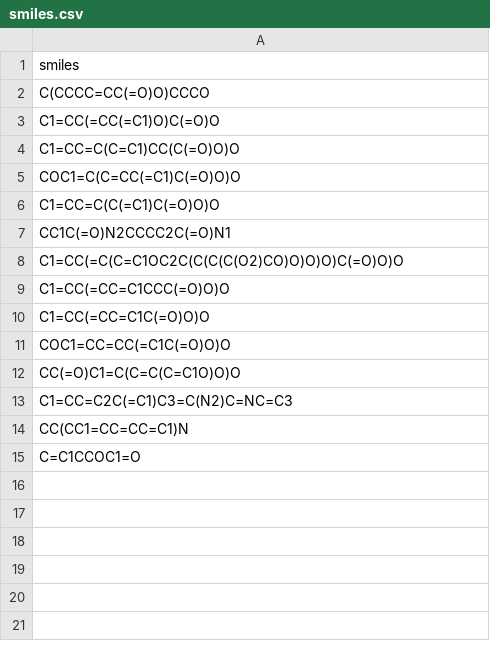
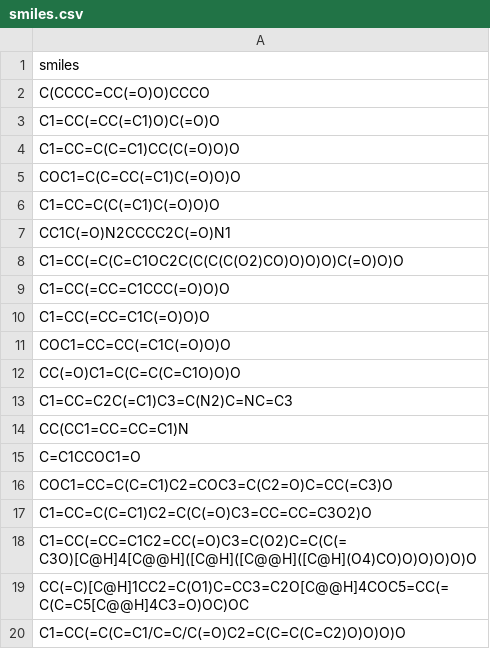
Before and after one commit to sgdscixh/biorange, a CSV file: biorange/data/smiles.csv, drawn as a sheet; the diff names each change by its address in the sheet, - before the commit and + after, or states it on an @@ line.

```diff
--- a/biorange/data/smiles.csv
+++ b/biorange/data/smiles.csv
+row 16: COC1=CC=C(C=C1)C2=COC3=C(C2=O)C=CC(=C3)O
+row 17: C1=CC=C(C=C1)C2=C(C(=O)C3=CC=CC=C3O2)O
+row 18: C1=CC(=CC=C1C2=CC(=O)C3=C(O2)C=C(C(=C3O)[C@H]4[C@@H]([C@H]([C@@H]([C@H](O4)CO)O)O)O)O)O
+row 19: CC(=C)[C@H]1CC2=C(O1)C=CC3=C2O[C@@H]4COC5=CC(=C(C=C5[C@@H]4C3=O)OC)OC
+row 20: C1=CC(=C(C=C1/C=C/C(=O)C2=C(C=C(C=C2)O)O)O)O
```
Also changed, not shown: 25 other files.
